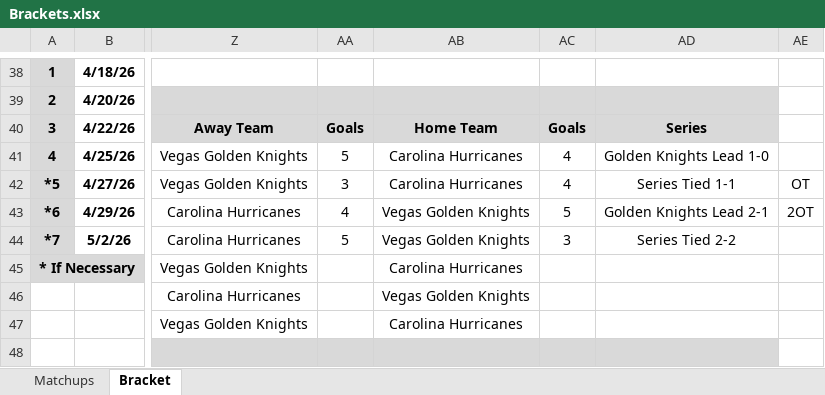
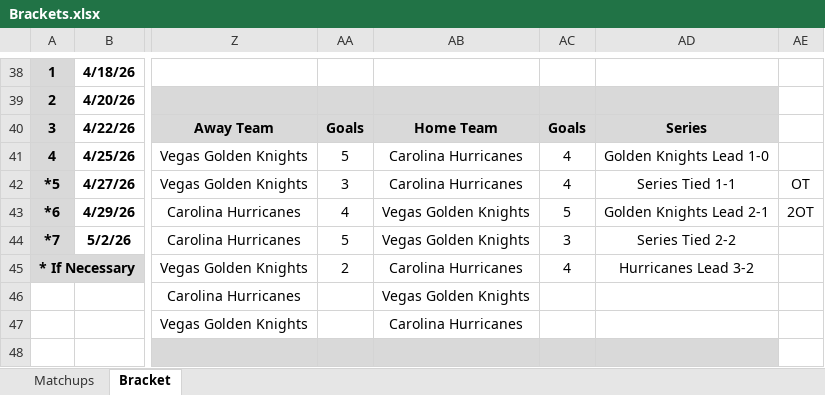
Before and after one commit to cmwrite/NHLStats, an Excel workbook: 2025_2026/Playoffs/Brackets.xlsx, sheet Bracket, drawn as a sheet; only a part is shown, gaps mark what is left out; values as stored, in another font and other column widths than the file's, no borders; the diff names each change by its address in the sheet, - before the commit and + after, or states it on an @@ line.

Commit message:
Updated Bracket
Data Input to EOD 6/11/26

```diff
--- a/2025_2026/Playoffs/Brackets.xlsx (sheet Bracket)
+++ b/2025_2026/Playoffs/Brackets.xlsx (sheet Bracket)
-AA45: (empty)
+AA45: 2
-AC45: (empty)
+AC45: 4
-AD45: (empty)
+AD45: Hurricanes Lead 3-2
```
